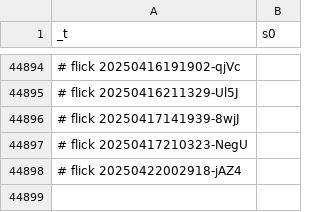
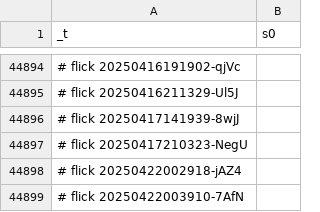
Before and after one commit to abikesa/ship, a CSV file: kitabo/ensi/ukubona/donorcase/test3/assets/csv/esrd_s0_overall.csv, drawn as a sheet; only a part is shown, gaps mark what is left out.

Commit message:
kitabo/ensi/ukubona/donorcase/test3/assets/csv/esrd_s0_overall.csv

```diff
--- a/kitabo/ensi/ukubona/donorcase/test3/assets/csv/esrd_s0_overall.csv
+++ b/kitabo/ensi/ukubona/donorcase/test3/assets/csv/esrd_s0_overall.csv
@@ -44898 +44898,2 @@ _t,s0
 # flick 20250422002918-jAZ4
+# flick 20250422003910-7AfN
```
